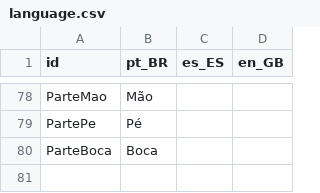
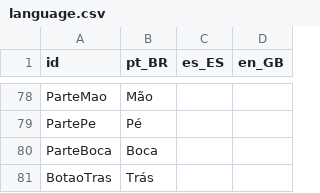
Before and after one commit to DefensorDaHumanidade/InfanciaSegura, a CSV file: Alpha/Elementos/Linguisticos/language.csv, drawn as a sheet; only a part is shown, gaps mark what is left out; the diff covers the shown part only; the diff names each change by its address in the sheet, - before the commit and + after, or states it on an @@ line.

```diff
--- a/Alpha/Elementos/Linguisticos/language.csv
+++ b/Alpha/Elementos/Linguisticos/language.csv
+row 81: BotaoTras | Trás
```
Also changed, not shown: 1 added row and 1 edited cell elsewhere in this file, 55 other files.
